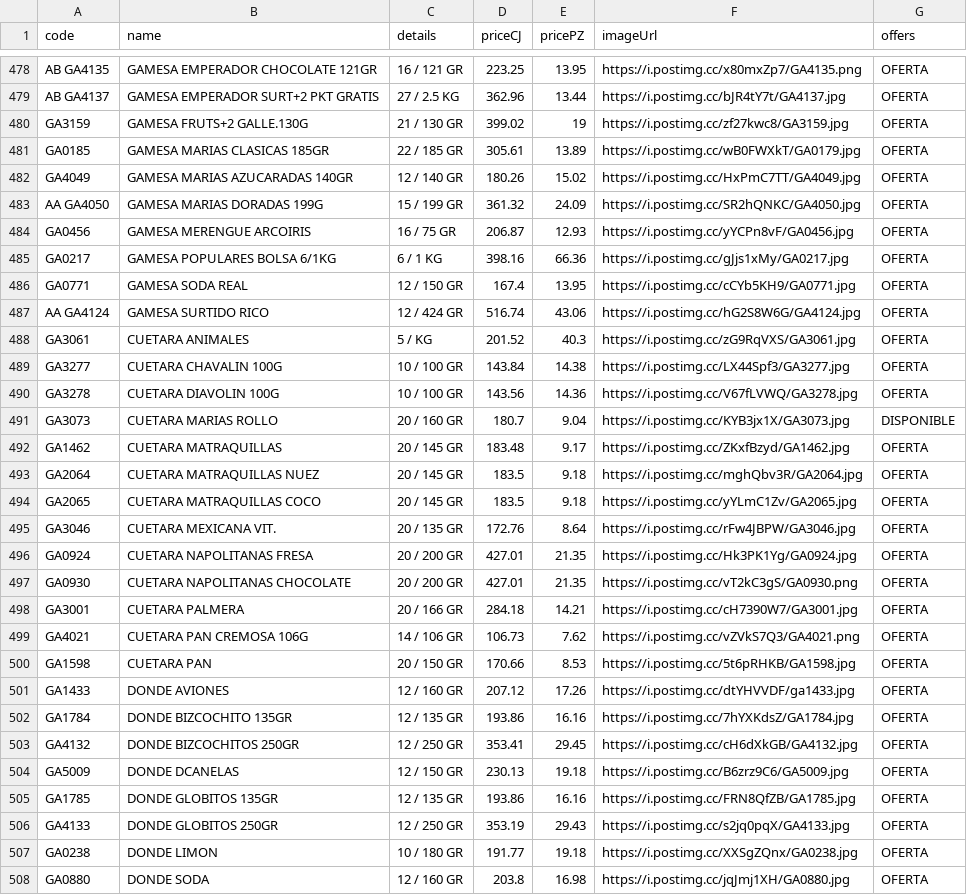
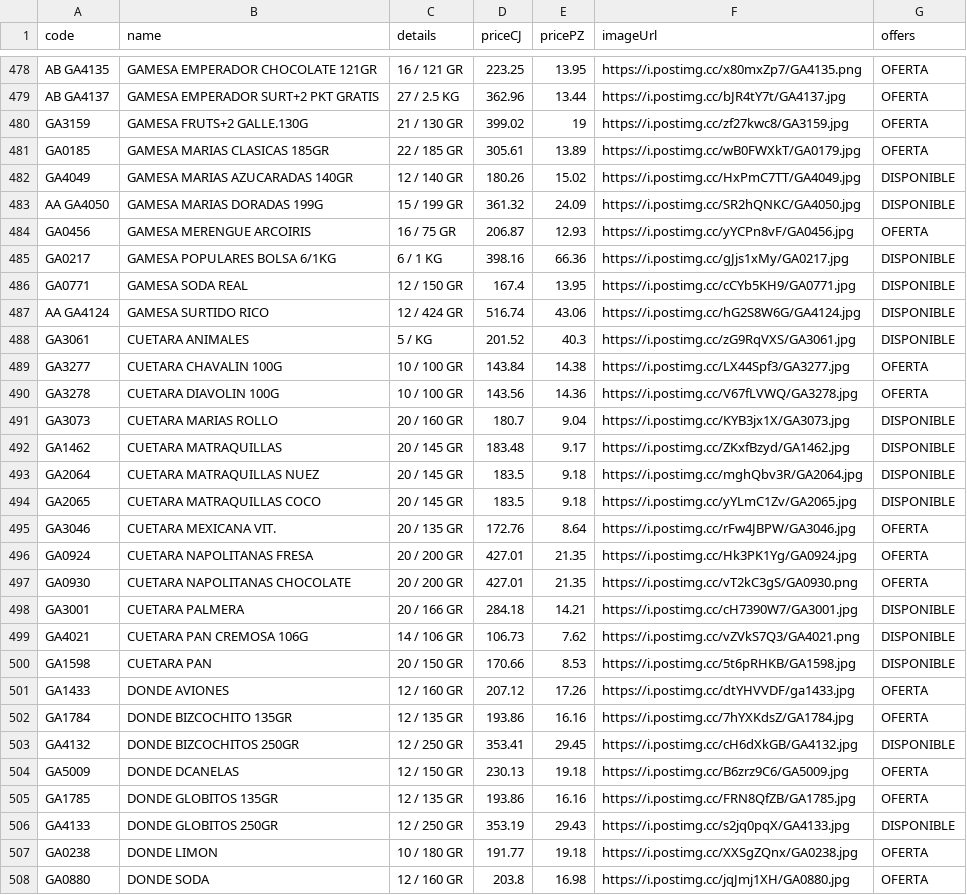
Before and after one commit to Mac-U/supermac-DB, a CSV file: productos.csv, drawn as a sheet; only a part is shown, gaps mark what is left out; the diff covers the shown part only.

Commit message:
actualizacion 2 al 12 de junio

```diff
--- a/productos.csv
+++ b/productos.csv
@@ -481,9 +481,9 @@ GA3159,GAMESA FRUTS+2 GALLE.130G,21 / 130 GR,399.02,19,https://i.postimg.cc/zf27
 GA0185,GAMESA MARIAS CLASICAS 185GR,22 / 185 GR,305.61,13.89,https://i.postimg.cc/wB0FWXkT/GA0179.jpg,OFERTA
-GA4049,GAMESA MARIAS AZUCARADAS 140GR,12 / 140 GR,180.26,15.02,https://i.postimg.cc/HxPmC7TT/GA4049.jpg,OFERTA
-AA GA4050,GAMESA MARIAS DORADAS 199G,15 / 199 GR,361.32,24.09,https://i.postimg.cc/SR2hQNKC/GA4050.jpg,OFERTA
+GA4049,GAMESA MARIAS AZUCARADAS 140GR,12 / 140 GR,180.26,15.02,https://i.postimg.cc/HxPmC7TT/GA4049.jpg,DISPONIBLE
+AA GA4050,GAMESA MARIAS DORADAS 199G,15 / 199 GR,361.32,24.09,https://i.postimg.cc/SR2hQNKC/GA4050.jpg,DISPONIBLE
 GA0456,GAMESA MERENGUE ARCOIRIS,16 / 75 GR,206.87,12.93,https://i.postimg.cc/yYCPn8vF/GA0456.jpg,OFERTA
-GA0217,GAMESA POPULARES BOLSA 6/1KG,6 / 1 KG,398.16,66.36,https://i.postimg.cc/gJjs1xMy/GA0217.jpg,OFERTA
-GA0771,GAMESA SODA REAL,12 / 150 GR,167.4,13.95,https://i.postimg.cc/cCYb5KH9/GA0771.jpg,OFERTA
-AA GA4124,GAMESA SURTIDO RICO,12 / 424 GR,516.74,43.06,https://i.postimg.cc/hG2S8W6G/GA4124.jpg,OFERTA
-GA3061,CUETARA ANIMALES,5 / KG,201.52,40.3,https://i.postimg.cc/zG9RqVXS/GA3061.jpg,OFERTA
+GA0217,GAMESA POPULARES BOLSA 6/1KG,6 / 1 KG,398.16,66.36,https://i.postimg.cc/gJjs1xMy/GA0217.jpg,DISPONIBLE
+GA0771,GAMESA SODA REAL,12 / 150 GR,167.4,13.95,https://i.postimg.cc/cCYb5KH9/GA0771.jpg,DISPONIBLE
+AA GA4124,GAMESA SURTIDO RICO,12 / 424 GR,516.74,43.06,https://i.postimg.cc/hG2S8W6G/GA4124.jpg,DISPONIBLE
+GA3061,CUETARA ANIMALES,5 / KG,201.52,40.3,https://i.postimg.cc/zG9RqVXS/GA3061.jpg,DISPONIBLE
 GA3277,CUETARA CHAVALIN 100G,10 / 100 GR,143.84,14.38,https://i.postimg.cc/LX44Spf3/GA3277.jpg,OFERTA
@@ -491,5 +491,5 @@ GA3278,CUETARA DIAVOLIN 100G,10 / 100 GR,143.56,14.36,https://i.postimg.cc/V67fL
 GA3073,CUETARA MARIAS ROLLO,20 / 160 GR,180.7,9.04,https://i.postimg.cc/KYB3jx1X/GA3073.jpg,DISPONIBLE
-GA1462,CUETARA MATRAQUILLAS,20 / 145 GR,183.48,9.17,https://i.postimg.cc/ZKxfBzyd/GA1462.jpg,OFERTA
-GA2064,CUETARA MATRAQUILLAS NUEZ,20 / 145 GR,183.5,9.18,https://i.postimg.cc/mghQbv3R/GA2064.jpg,OFERTA
-GA2065,CUETARA MATRAQUILLAS COCO,20 / 145 GR,183.5,9.18,https://i.postimg.cc/yYLmC1Zv/GA2065.jpg,OFERTA
+GA1462,CUETARA MATRAQUILLAS,20 / 145 GR,183.48,9.17,https://i.postimg.cc/ZKxfBzyd/GA1462.jpg,DISPONIBLE
+GA2064,CUETARA MATRAQUILLAS NUEZ,20 / 145 GR,183.5,9.18,https://i.postimg.cc/mghQbv3R/GA2064.jpg,DISPONIBLE
+GA2065,CUETARA MATRAQUILLAS COCO,20 / 145 GR,183.5,9.18,https://i.postimg.cc/yYLmC1Zv/GA2065.jpg,DISPONIBLE
 GA3046,CUETARA MEXICANA VIT.,20 / 135 GR,172.76,8.64,https://i.postimg.cc/rFw4JBPW/GA3046.jpg,OFERTA
@@ -497,11 +497,11 @@ GA0924,CUETARA NAPOLITANAS FRESA,20 / 200 GR,427.01,21.35,https://i.postimg.cc/H
 GA0930,CUETARA NAPOLITANAS CHOCOLATE,20 / 200 GR,427.01,21.35,https://i.postimg.cc/vT2kC3gS/GA0930.png,OFERTA
-GA3001,CUETARA PALMERA,20 / 166 GR,284.18,14.21,https://i.postimg.cc/cH7390W7/GA3001.jpg,OFERTA
-GA4021,CUETARA PAN CREMOSA 106G,14 / 106 GR,106.73,7.62,https://i.postimg.cc/vZVkS7Q3/GA4021.png,OFERTA
-GA1598,CUETARA PAN,20 / 150 GR,170.66,8.53,https://i.postimg.cc/5t6pRHKB/GA1598.jpg,OFERTA
+GA3001,CUETARA PALMERA,20 / 166 GR,284.18,14.21,https://i.postimg.cc/cH7390W7/GA3001.jpg,DISPONIBLE
+GA4021,CUETARA PAN CREMOSA 106G,14 / 106 GR,106.73,7.62,https://i.postimg.cc/vZVkS7Q3/GA4021.png,DISPONIBLE
+GA1598,CUETARA PAN,20 / 150 GR,170.66,8.53,https://i.postimg.cc/5t6pRHKB/GA1598.jpg,DISPONIBLE
 GA1433,DONDE AVIONES,12 / 160 GR,207.12,17.26,https://i.postimg.cc/dtYHVVDF/ga1433.jpg,OFERTA
 GA1784,DONDE BIZCOCHITO 135GR,12 / 135 GR,193.86,16.16,https://i.postimg.cc/7hYXKdsZ/GA1784.jpg,OFERTA
-GA4132,DONDE BIZCOCHITOS 250GR,12 / 250 GR,353.41,29.45,https://i.postimg.cc/cH6dXkGB/GA4132.jpg,OFERTA
+GA4132,DONDE BIZCOCHITOS 250GR,12 / 250 GR,353.41,29.45,https://i.postimg.cc/cH6dXkGB/GA4132.jpg,DISPONIBLE
 GA5009,DONDE DCANELAS,12 / 150 GR,230.13,19.18,https://i.postimg.cc/B6zrz9C6/GA5009.jpg,OFERTA
 GA1785,DONDE GLOBITOS 135GR,12 / 135 GR,193.86,16.16,https://i.postimg.cc/FRN8QfZB/GA1785.jpg,OFERTA
-GA4133,DONDE GLOBITOS 250GR,12 / 250 GR,353.19,29.43,https://i.postimg.cc/s2jq0pqX/GA4133.jpg,OFERTA
+GA4133,DONDE GLOBITOS 250GR,12 / 250 GR,353.19,29.43,https://i.postimg.cc/s2jq0pqX/GA4133.jpg,DISPONIBLE
 GA0238,DONDE LIMON,10 / 180 GR,191.77,19.18,https://i.postimg.cc/XXSgZQnx/GA0238.jpg,OFERTA
```
Also changed, not shown: 138 edited cells elsewhere in this file.
